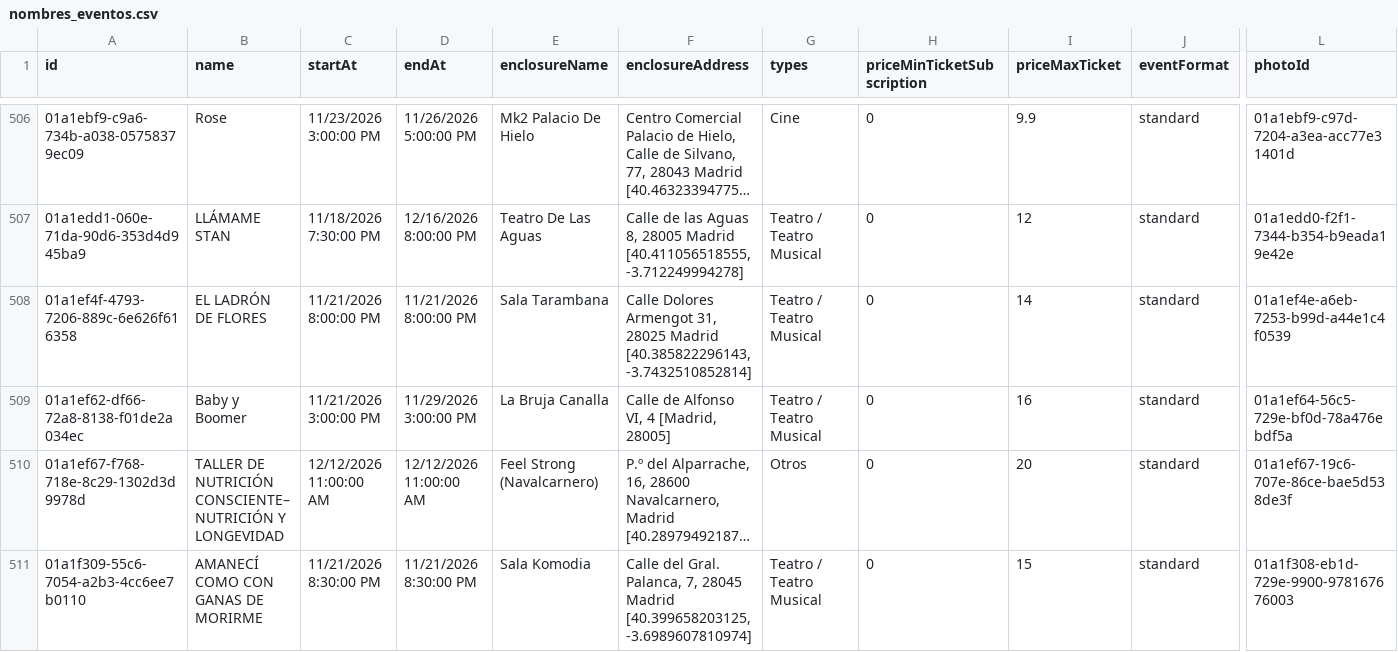
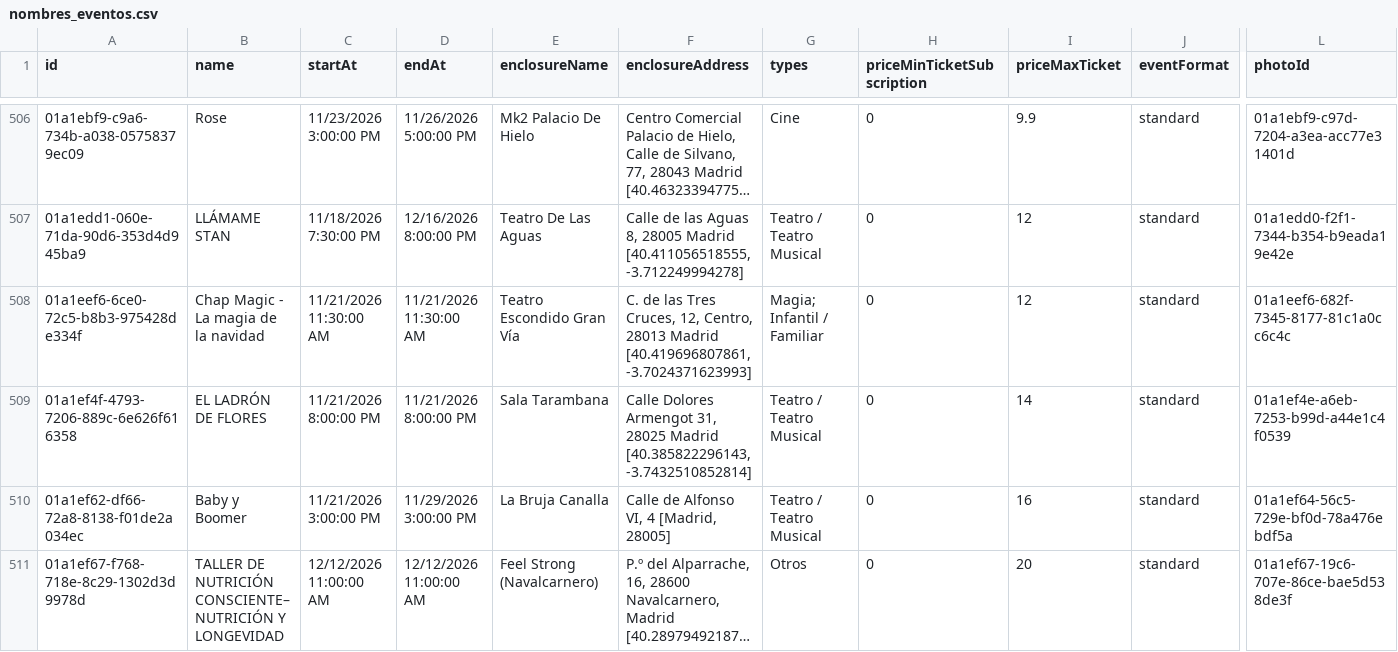
Before and after one commit to valonsot/ScheduleScript, a CSV file: nombres_eventos.csv, drawn as a sheet; only a part is shown, gaps mark what is left out; the shorter side is filled out with more unchanged rows; long unchanged cells end in …; rows hold the shown columns only; the diff names each change by its address in the sheet, - before the commit and + after, or states it on an @@ line.

```diff
--- a/nombres_eventos.csv
+++ b/nombres_eventos.csv
+row 508: 01a1eef6-6ce0-72c5-b8b3-975428de334f | Chap Magic - La magia de la navidad | 11/21/2026 11:30:00 AM | 11/21/2026 11:30:00 AM | Teatro Escondido Gran Vía | C. de las Tres Cruces, 12, Centro, 28013 Madrid [40.419696807861, -3.7024371623993] | Magia; Infantil / Familiar | 0 | 12 | standard | 01a1eef6-682f-7345-8177-81c1a0cc6c4c
```
